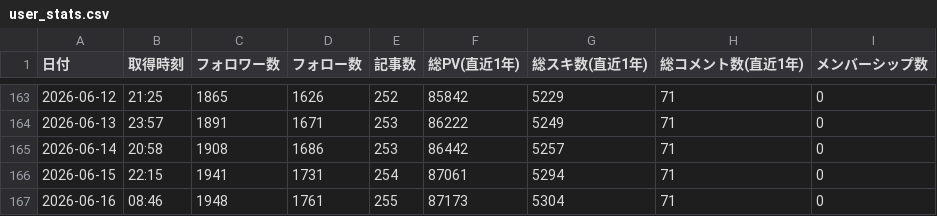
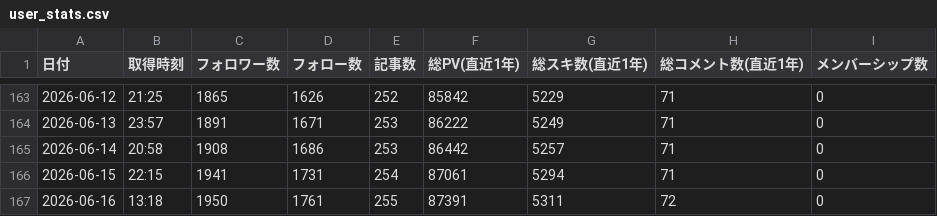
Before and after one commit to take-cmd-web/note-tracker, a CSV file: public/user_stats.csv, drawn as a sheet; only a part is shown, gaps mark what is left out.

```diff
--- a/public/user_stats.csv
+++ b/public/user_stats.csv
@@ -166,2 +166,2 @@
 2026-06-15,22:15,1941,1731,254,87061,5294,71,0
-2026-06-16,08:46,1948,1761,255,87173,5304,71,0
+2026-06-16,13:18,1950,1761,255,87391,5311,72,0
```
Also changed, not shown: 1 other file.
